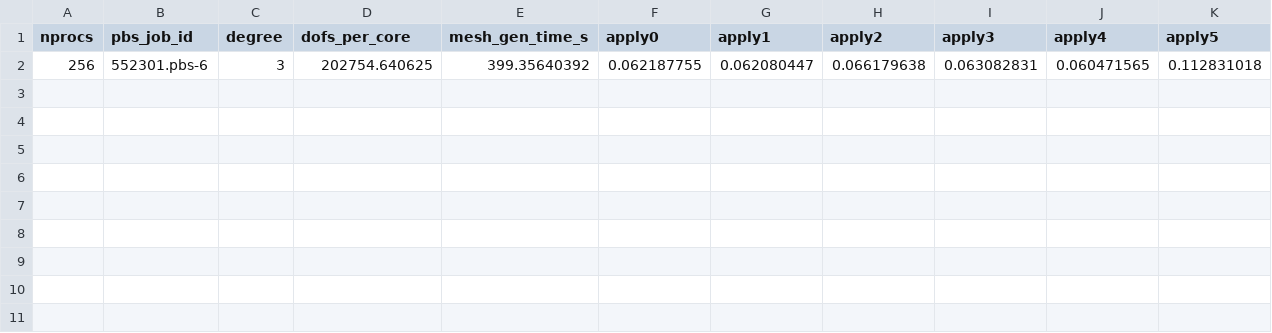
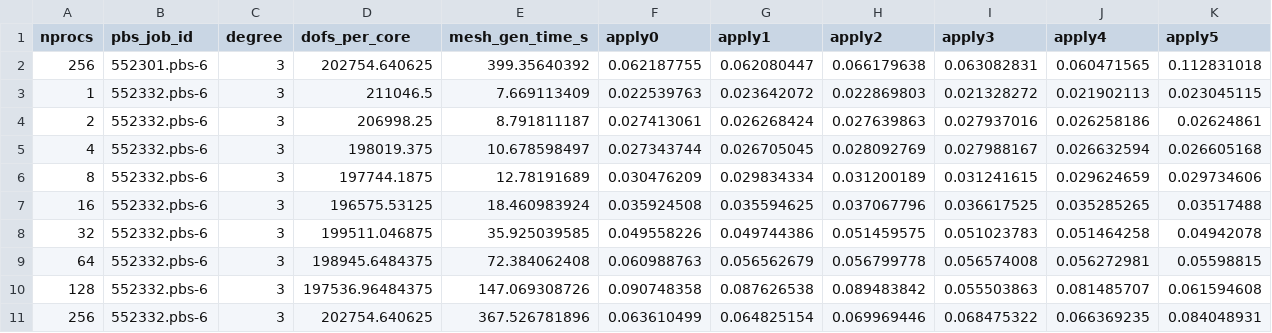
Before and after one commit to leo-collins/firedrake-cluster, a CSV file: cross-mesh3d/results/overlapping_apply_matfree_3d_CG3_200000.csv, drawn as a sheet; the diff names each change by its address in the sheet, - before the commit and + after, or states it on an @@ line.

```diff
--- a/cross-mesh3d/results/overlapping_apply_matfree_3d_CG3_200000.csv
+++ b/cross-mesh3d/results/overlapping_apply_matfree_3d_CG3_200000.csv
+row 3: 1 | 552332.pbs-6 | 3 | 211046.5 | 7.669113409 | 0.022539763 | 0.023642072 | 0.022869803 | 0.021328272 | 0.021902113 | 0.023045115
+row 4: 2 | 552332.pbs-6 | 3 | 206998.25 | 8.791811187 | 0.027413061 | 0.026268424 | 0.027639863 | 0.027937016 | 0.026258186 | 0.02624861
+row 5: 4 | 552332.pbs-6 | 3 | 198019.375 | 10.678598497 | 0.027343744 | 0.026705045 | 0.028092769 | 0.027988167 | 0.026632594 | 0.026605168
+row 6: 8 | 552332.pbs-6 | 3 | 197744.1875 | 12.78191689 | 0.030476209 | 0.029834334 | 0.031200189 | 0.031241615 | 0.029624659 | 0.029734606
+row 7: 16 | 552332.pbs-6 | 3 | 196575.53125 | 18.460983924 | 0.035924508 | 0.035594625 | 0.037067796 | 0.036617525 | 0.035285265 | 0.03517488
+row 8: 32 | 552332.pbs-6 | 3 | 199511.046875 | 35.925039585 | 0.049558226 | 0.049744386 | 0.051459575 | 0.051023783 | 0.051464258 | 0.04942078
+row 9: 64 | 552332.pbs-6 | 3 | 198945.6484375 | 72.384062408 | 0.060988763 | 0.056562679 | 0.056799778 | 0.056574008 | 0.056272981 | 0.05598815
+row 10: 128 | 552332.pbs-6 | 3 | 197536.96484375 | 147.069308726 | 0.090748358 | 0.087626538 | 0.089483842 | 0.055503863 | 0.081485707 | 0.061594608
+row 11: 256 | 552332.pbs-6 | 3 | 202754.640625 | 367.526781896 | 0.063610499 | 0.064825154 | 0.069969446 | 0.068475322 | 0.066369235 | 0.084048931
```
Also changed, not shown: 2 other files.
